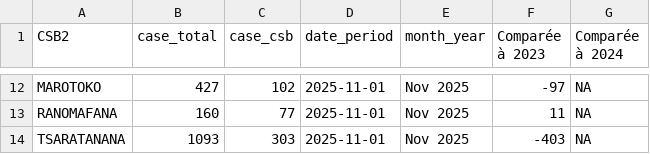
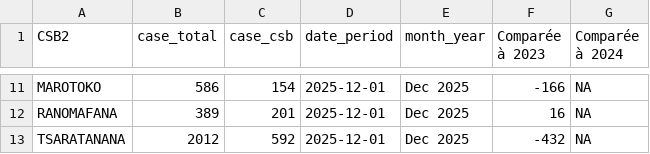
Before and after one commit to Pivot-Madagascar/SMALLER-shiny, a CSV file: data/dynamic/stockout-table.csv, drawn as a sheet; only a part is shown, gaps mark what is left out; the diff covers the shown part only.

```diff
--- a/data/dynamic/stockout-table.csv
+++ b/data/dynamic/stockout-table.csv
@@ -12,3 +11,3 @@
-"MAROTOKO",427,102,2025-11-01,"Nov 2025",-97,NA
-"RANOMAFANA",160,77,2025-11-01,"Nov 2025",11,NA
-"TSARATANANA",1093,303,2025-11-01,"Nov 2025",-403,NA
+"MAROTOKO",586,154,2025-12-01,"Dec 2025",-166,NA
+"RANOMAFANA",389,201,2025-12-01,"Dec 2025",16,NA
+"TSARATANANA",2012,592,2025-12-01,"Dec 2025",-432,NA
```
Also changed, not shown: 1 removed row and 45 edited cells elsewhere in this file, data/dynamic/CHW_cases.csv, data/dynamic/inc-commune.csv, 13 other files.
